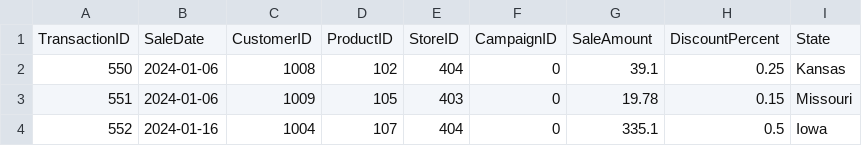
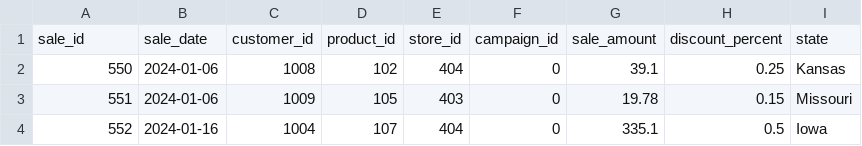
Before and after one commit to abeaderstadt/smart-store-beaderstadt, a CSV file: data/prepared/sales_data_prepared.csv, drawn as a sheet; only a part is shown.

```diff
--- a/data/prepared/sales_data_prepared.csv
+++ b/data/prepared/sales_data_prepared.csv
@@ -1,2 +1,2 @@
-TransactionID,SaleDate,CustomerID,ProductID,StoreID,CampaignID,SaleAmount,DiscountPercent,State
+sale_id,sale_date,customer_id,product_id,store_id,campaign_id,sale_amount,discount_percent,state
 550,2024-01-06,1008,102,404,0,39.1,0.25,Kansas
```
Also changed, not shown: data/prepared/customers_data_prepared.csv, data/prepared/products_data_prepared.csv, 3 other files.
